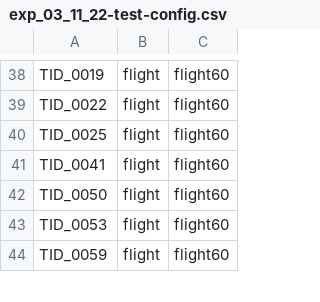
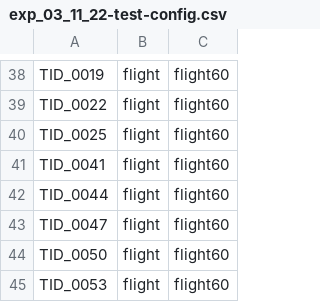
Before and after one commit to ami-iit/element_cfd-simulation, a CSV file: wind-tunnel/scripts/srcPressureAnalysis/localConfigurations/exp_03_11_22-test-config.csv, drawn as a sheet; only a part is shown, gaps mark what is left out; the shorter side is filled out with more unchanged rows; the diff names each change by its address in the sheet, - before the commit and + after, or states it on an @@ line.

Commit message:
Upload changes to pressure script src files

```diff
--- a/wind-tunnel/scripts/srcPressureAnalysis/localConfigurations/exp_03_11_22-test-config.csv
+++ b/wind-tunnel/scripts/srcPressureAnalysis/localConfigurations/exp_03_11_22-test-config.csv
+row 42: TID_0044 | flight | flight60
+row 43: TID_0047 | flight | flight60
```
Also changed, not shown: wind-tunnel/scripts/srcPressureAnalysis/localConfigurations/exp_03_11_22-flight-config.csv.
